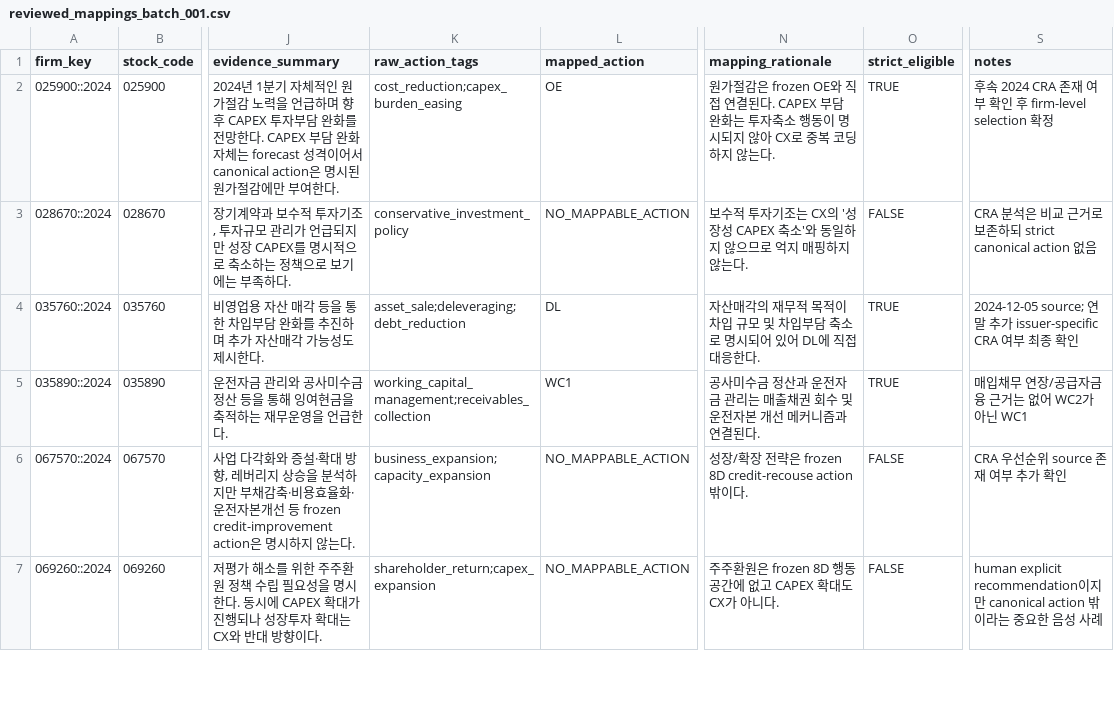
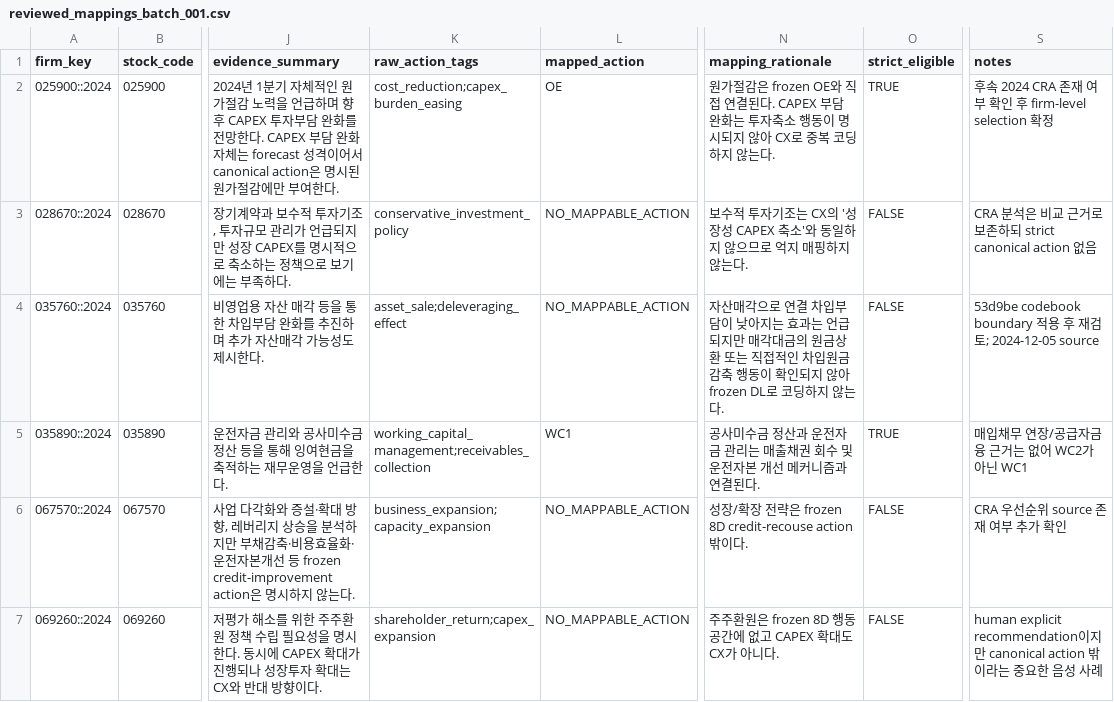
Before and after one commit to CallMeDemian/thesis-human-benchmark-2024, a CSV file: evidence/reviewed_mappings_batch_001.csv, drawn as a sheet; only a part is shown, gaps mark what is left out; the diff names each change by its address in the sheet, - before the commit and + after, or states it on an @@ line.

Commit message:
Recode CJ ENM asset sale under tightened DL boundary

```diff
--- a/evidence/reviewed_mappings_batch_001.csv
+++ b/evidence/reviewed_mappings_batch_001.csv
-K4 (raw_action_tags): asset_sale;deleveraging;debt_reduction
+K4 (raw_action_tags): asset_sale;deleveraging_effect
-L4 (mapped_action): DL
+L4 (mapped_action): NO_MAPPABLE_ACTION
-N4 (mapping_rationale): 자산매각의 재무적 목적이 차입 규모 및 차입부담 축소로 명시되어 있어 DL에 직접 대응한다.
+N4 (mapping_rationale): 자산매각으로 연결 차입부담이 낮아지는 효과는 언급되지만 매각대금의 원금상환 또는 직접적인 차입원금 감축 행동이 확인되지 않아 frozen DL로 코딩하지 않는다.
-O4 (strict_eligible): TRUE
+O4 (strict_eligible): FALSE
-S4 (notes): 2024-12-05 source; 연말 추가 issuer-specific CRA 여부 최종 확인
+S4 (notes): 53d9be codebook boundary 적용 후 재검토; 2024-12-05 source
```
